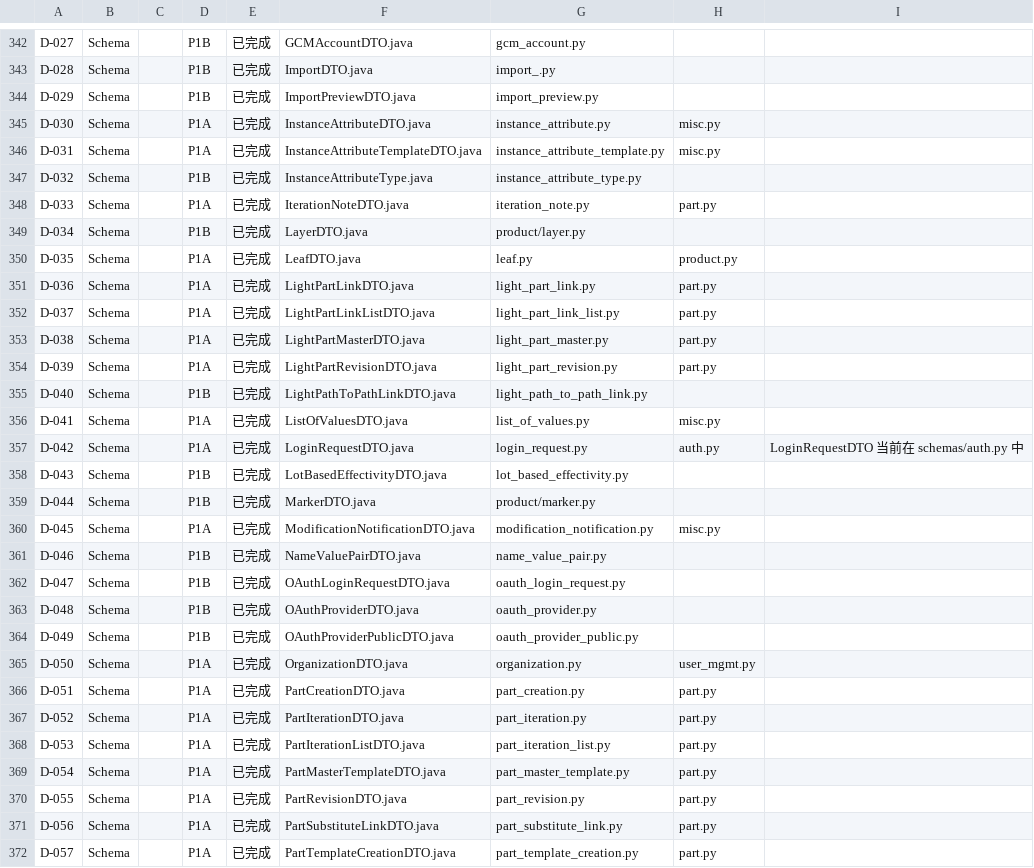
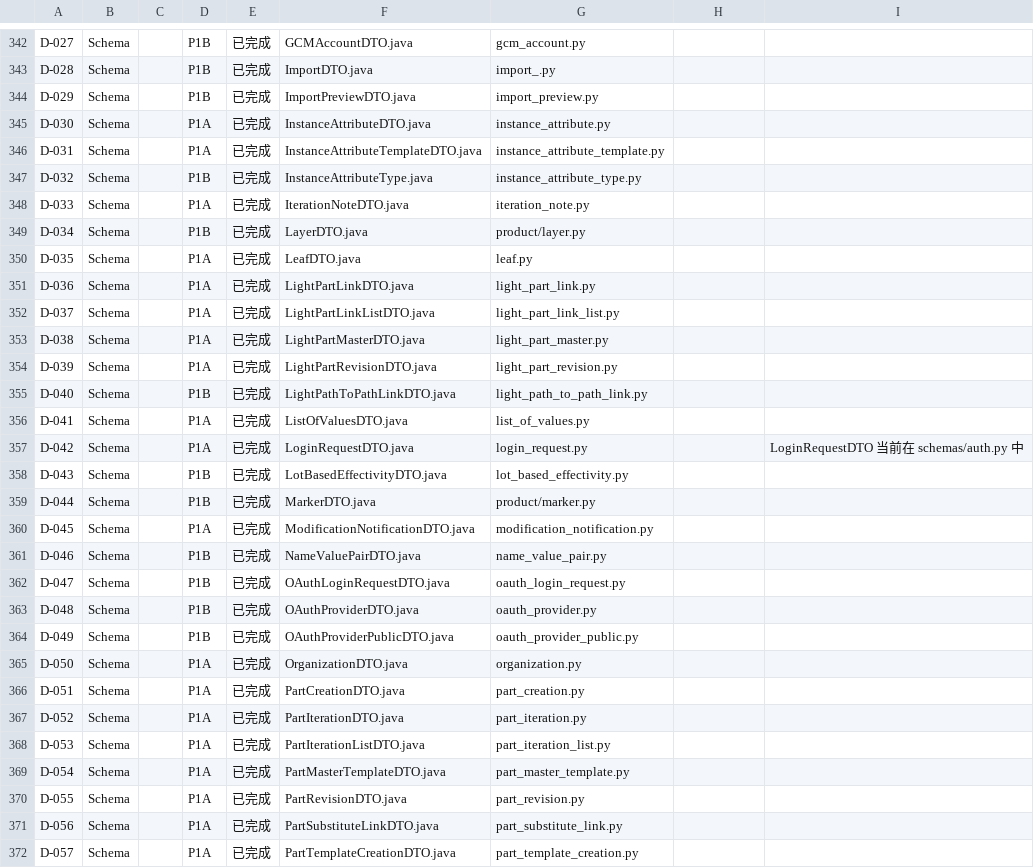
Before and after one commit to RayDutchman/CATIA-Copilot-PLM, a CSV file: docs/migration/tracker.csv, drawn as a sheet; only a part is shown, gaps mark what is left out; the diff covers the shown part only.

```diff
--- a/docs/migration/tracker.csv
+++ b/docs/migration/tracker.csv
@@ -344,18 +344,18 @@ D-028,Schema,,P1B,已完成,ImportDTO.java,import_.py,,
 D-029,Schema,,P1B,已完成,ImportPreviewDTO.java,import_preview.py,,
-D-030,Schema,,P1A,已完成,InstanceAttributeDTO.java,instance_attribute.py,misc.py,
-D-031,Schema,,P1A,已完成,InstanceAttributeTemplateDTO.java,instance_attribute_template.py,misc.py,
+D-030,Schema,,P1A,已完成,InstanceAttributeDTO.java,instance_attribute.py,,
+D-031,Schema,,P1A,已完成,InstanceAttributeTemplateDTO.java,instance_attribute_template.py,,
 D-032,Schema,,P1B,已完成,InstanceAttributeType.java,instance_attribute_type.py,,
-D-033,Schema,,P1A,已完成,IterationNoteDTO.java,iteration_note.py,part.py,
+D-033,Schema,,P1A,已完成,IterationNoteDTO.java,iteration_note.py,,
 D-034,Schema,,P1B,已完成,LayerDTO.java,product/layer.py,,
-D-035,Schema,,P1A,已完成,LeafDTO.java,leaf.py,product.py,
-D-036,Schema,,P1A,已完成,LightPartLinkDTO.java,light_part_link.py,part.py,
-D-037,Schema,,P1A,已完成,LightPartLinkListDTO.java,light_part_link_list.py,part.py,
-D-038,Schema,,P1A,已完成,LightPartMasterDTO.java,light_part_master.py,part.py,
-D-039,Schema,,P1A,已完成,LightPartRevisionDTO.java,light_part_revision.py,part.py,
+D-035,Schema,,P1A,已完成,LeafDTO.java,leaf.py,,
+D-036,Schema,,P1A,已完成,LightPartLinkDTO.java,light_part_link.py,,
+D-037,Schema,,P1A,已完成,LightPartLinkListDTO.java,light_part_link_list.py,,
+D-038,Schema,,P1A,已完成,LightPartMasterDTO.java,light_part_master.py,,
+D-039,Schema,,P1A,已完成,LightPartRevisionDTO.java,light_part_revision.py,,
 D-040,Schema,,P1B,已完成,LightPathToPathLinkDTO.java,light_path_to_path_link.py,,
-D-041,Schema,,P1A,已完成,ListOfValuesDTO.java,list_of_values.py,misc.py,
-D-042,Schema,,P1A,已完成,LoginRequestDTO.java,login_request.py,auth.py,LoginRequestDTO 当前在 schemas/auth.py 中
+D-041,Schema,,P1A,已完成,ListOfValuesDTO.java,list_of_values.py,,
+D-042,Schema,,P1A,已完成,LoginRequestDTO.java,login_request.py,,LoginRequestDTO 当前在 schemas/auth.py 中
 D-043,Schema,,P1B,已完成,LotBasedEffectivityDTO.java,lot_based_effectivity.py,,
 D-044,Schema,,P1B,已完成,MarkerDTO.java,product/marker.py,,
-D-045,Schema,,P1A,已完成,ModificationNotificationDTO.java,modification_notification.py,misc.py,
+D-045,Schema,,P1A,已完成,ModificationNotificationDTO.java,modification_notification.py,,
 D-046,Schema,,P1B,已完成,NameValuePairDTO.java,name_value_pair.py,,
@@ -364,9 +364,9 @@ D-048,Schema,,P1B,已完成,OAuthProviderDTO.java,oauth_provider.py,,
 D-049,Schema,,P1B,已完成,OAuthProviderPublicDTO.java,oauth_provider_public.py,,
-D-050,Schema,,P1A,已完成,OrganizationDTO.java,organization.py,user_mgmt.py,
-D-051,Schema,,P1A,已完成,PartCreationDTO.java,part_creation.py,part.py,
-D-052,Schema,,P1A,已完成,PartIterationDTO.java,part_iteration.py,part.py,
-D-053,Schema,,P1A,已完成,PartIterationListDTO.java,part_iteration_list.py,part.py,
-D-054,Schema,,P1A,已完成,PartMasterTemplateDTO.java,part_master_template.py,part.py,
-D-055,Schema,,P1A,已完成,PartRevisionDTO.java,part_revision.py,part.py,
-D-056,Schema,,P1A,已完成,PartSubstituteLinkDTO.java,part_substitute_link.py,part.py,
-D-057,Schema,,P1A,已完成,PartTemplateCreationDTO.java,part_template_creation.py,part.py,
+D-050,Schema,,P1A,已完成,OrganizationDTO.java,organization.py,,
+D-051,Schema,,P1A,已完成,PartCreationDTO.java,part_creation.py,,
+D-052,Schema,,P1A,已完成,PartIterationDTO.java,part_iteration.py,,
+D-053,Schema,,P1A,已完成,PartIterationListDTO.java,part_iteration_list.py,,
+D-054,Schema,,P1A,已完成,PartMasterTemplateDTO.java,part_master_template.py,,
+D-055,Schema,,P1A,已完成,PartRevisionDTO.java,part_revision.py,,
+D-056,Schema,,P1A,已完成,PartSubstituteLinkDTO.java,part_substitute_link.py,,
+D-057,Schema,,P1A,已完成,PartTemplateCreationDTO.java,part_template_creation.py,,
```
Also changed, not shown: 98 edited cells elsewhere in this file, 16 other files.
